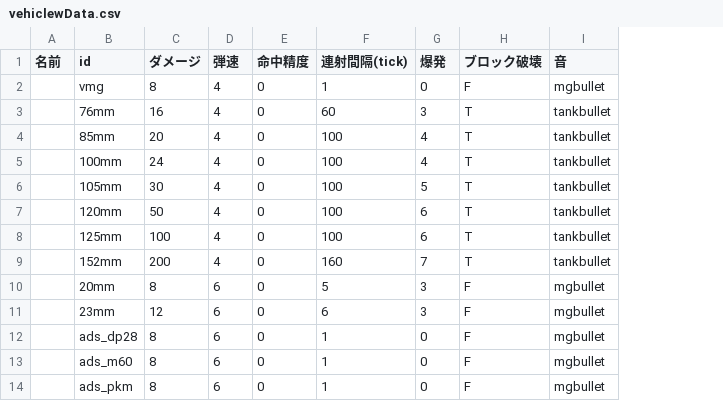
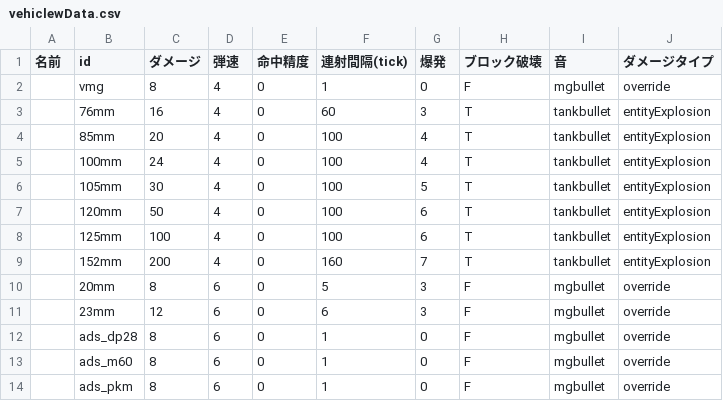
Before and after one commit to KarZex/gvcAddon, a CSV file: vehiclewData.csv, drawn as a sheet; the diff names each change by its address in the sheet, - before the commit and + after, or states it on an @@ line.

```diff
--- a/vehiclewData.csv
+++ b/vehiclewData.csv
+column J (ダメージタイプ), rows 2-14: override | entityExplosion | entityExplosion | entityExplosion | entityExplosion | entityExplosion | entityExplosion | entityExplosion | override | override | override | override | override
```
Also changed, not shown: gunData.csv, 23 other files.
